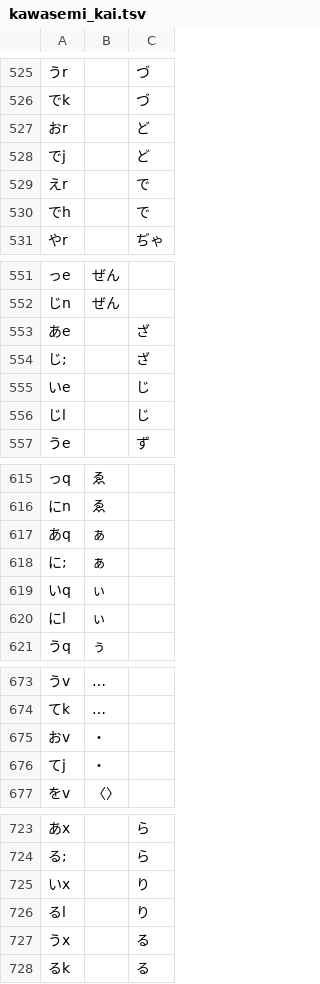
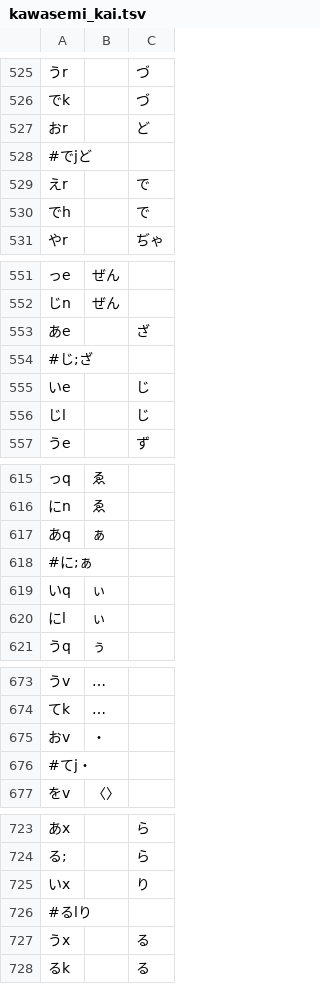
Before and after one commit to kirameister/keyboard_layouts, a TSV file: simultaneous/kawasemi_kai.tsv, drawn as a sheet; only a part is shown, gaps mark what is left out; the diff covers the shown part only.

Commit message:
update kawasemi-kai layout based on the received feedbacks

```diff
--- a/simultaneous/kawasemi_kai.tsv
+++ b/simultaneous/kawasemi_kai.tsv
@@ -527,3 +527,3 @@
 おr		ど
-でj		ど
+#でjど
 えr		で
@@ -553,3 +553,3 @@
 あe		ざ
-じ;		ざ
+#じ;ざ
 いe		じ
@@ -617,3 +617,3 @@
 あq	ぁ
-に;	ぁ
+#に;ぁ
 いq	ぃ
@@ -675,3 +675,3 @@
 おv	・
-てj	・
+#てj・
 をv	〈〉
@@ -725,3 +725,3 @@
 いx		り
-るl		り
+#るlり
 うx		る
```
Also changed, not shown: 4 added rows and 3 removed rows elsewhere in this file, 2 other files.
